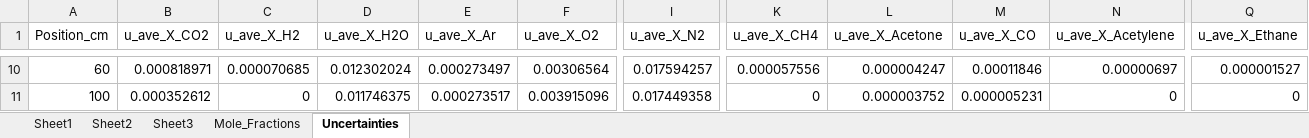
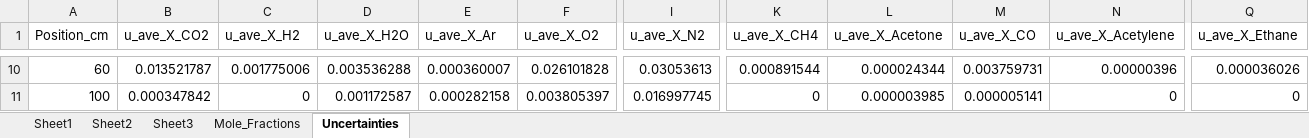
Before and after one commit to rlfalken/Pool_Fires, an Excel workbook: Acetone/AVE_MOL_FRAC.xlsx, sheet Uncertainties, drawn as a sheet; only a part is shown, gaps mark what is left out; values as stored, in another font and other column widths than the file's, no borders; the diff covers the shown part only; the diff names each change by its address in the sheet, - before the commit and + after, or states it on an @@ line.

```diff
--- a/Acetone/AVE_MOL_FRAC.xlsx (sheet Uncertainties)
+++ b/Acetone/AVE_MOL_FRAC.xlsx (sheet Uncertainties)
-B10 (u_ave_X_CO2): 0.000818971
+B10 (u_ave_X_CO2): 0.013521787
-C10 (u_ave_X_H2): 0.000070685
+C10 (u_ave_X_H2): 0.001775006
-D10 (u_ave_X_H2O): 0.012302024
+D10 (u_ave_X_H2O): 0.003536288
-E10 (u_ave_X_Ar): 0.000273497
+E10 (u_ave_X_Ar): 0.000360007
-F10 (u_ave_X_O2): 0.00306564
+F10 (u_ave_X_O2): 0.026101828
-I10 (u_ave_X_N2): 0.017594257
+I10 (u_ave_X_N2): 0.03053613
-K10 (u_ave_X_CH4): 0.000057556
+K10 (u_ave_X_CH4): 0.000891544
-L10 (u_ave_X_Acetone): 0.000004247
+L10 (u_ave_X_Acetone): 0.000024344
-M10 (u_ave_X_CO): 0.00011846
+M10 (u_ave_X_CO): 0.003759731
-N10 (u_ave_X_Acetylene): 0.00000697
+N10 (u_ave_X_Acetylene): 0.00000396
-Q10 (u_ave_X_Ethane): 0.000001527
+Q10 (u_ave_X_Ethane): 0.000036026
-B11 (u_ave_X_CO2): 0.000352612
+B11 (u_ave_X_CO2): 0.000347842
-D11 (u_ave_X_H2O): 0.011746375
+D11 (u_ave_X_H2O): 0.001172587
-E11 (u_ave_X_Ar): 0.000273517
+E11 (u_ave_X_Ar): 0.000282158
-F11 (u_ave_X_O2): 0.003915096
+F11 (u_ave_X_O2): 0.003805397
-I11 (u_ave_X_N2): 0.017449358
+I11 (u_ave_X_N2): 0.016997745
-L11 (u_ave_X_Acetone): 0.000003752
+L11 (u_ave_X_Acetone): 0.000003985
-M11 (u_ave_X_CO): 0.000005231
+M11 (u_ave_X_CO): 0.000005141
```
Also changed, not shown: 109 edited cells elsewhere in this sheet, sheet Mole_Fractions, Acetone/AVE_MASS_FRAC.xlsx, Acetone/Ave_SOOT_Mass_FRAC.xlsx, 11 other files.
